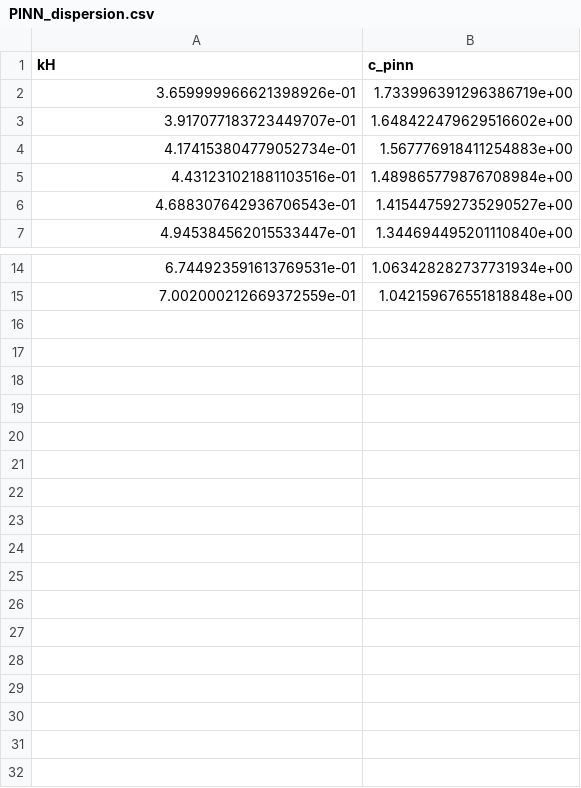
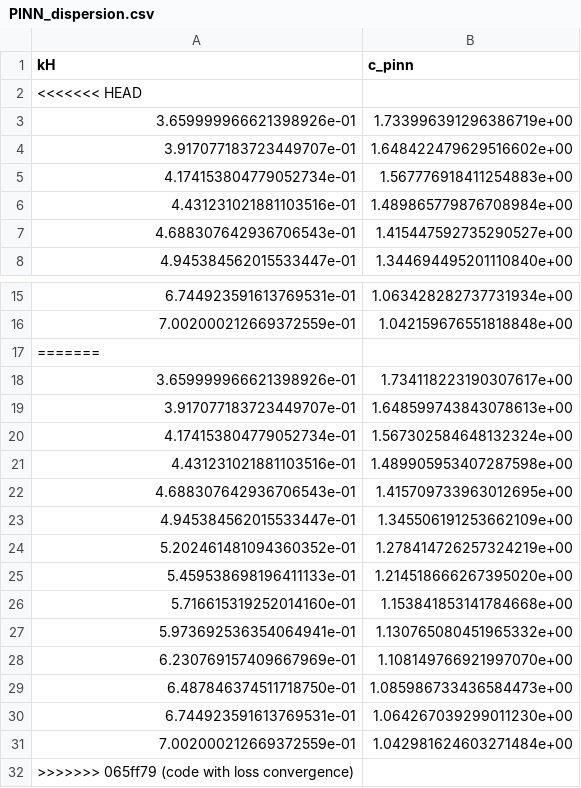
Before and after one commit to mayankjha-my/PINN, a CSV file: experiments/PINN_dispersion.csv, drawn as a sheet; only a part is shown, gaps mark what is left out; the diff names each change by its address in the sheet, - before the commit and + after, or states it on an @@ line.

```diff
--- a/experiments/PINN_dispersion.csv
+++ b/experiments/PINN_dispersion.csv
+row 2: <<<<<<< HEAD
+row 17: =======
+row 18: 3.659999966621398926e-01 | 1.734118223190307617e+00
+row 19: 3.917077183723449707e-01 | 1.648599743843078613e+00
+row 20: 4.174153804779052734e-01 | 1.567302584648132324e+00
+row 21: 4.431231021881103516e-01 | 1.489905953407287598e+00
+row 22: 4.688307642936706543e-01 | 1.415709733963012695e+00
+row 23: 4.945384562015533447e-01 | 1.345506191253662109e+00
+row 24: 5.202461481094360352e-01 | 1.278414726257324219e+00
+row 25: 5.459538698196411133e-01 | 1.214518666267395020e+00
+row 26: 5.716615319252014160e-01 | 1.153841853141784668e+00
+row 27: 5.973692536354064941e-01 | 1.130765080451965332e+00
+row 28: 6.230769157409667969e-01 | 1.108149766921997070e+00
+row 29: 6.487846374511718750e-01 | 1.085986733436584473e+00
+row 30: 6.744923591613769531e-01 | 1.064267039299011230e+00
+row 31: 7.002000212669372559e-01 | 1.042981624603271484e+00
+row 32: >>>>>>> 065ff79 (code with loss convergence)
```
Also changed, not shown: experiments/comparison_table.csv, 16 other files.
